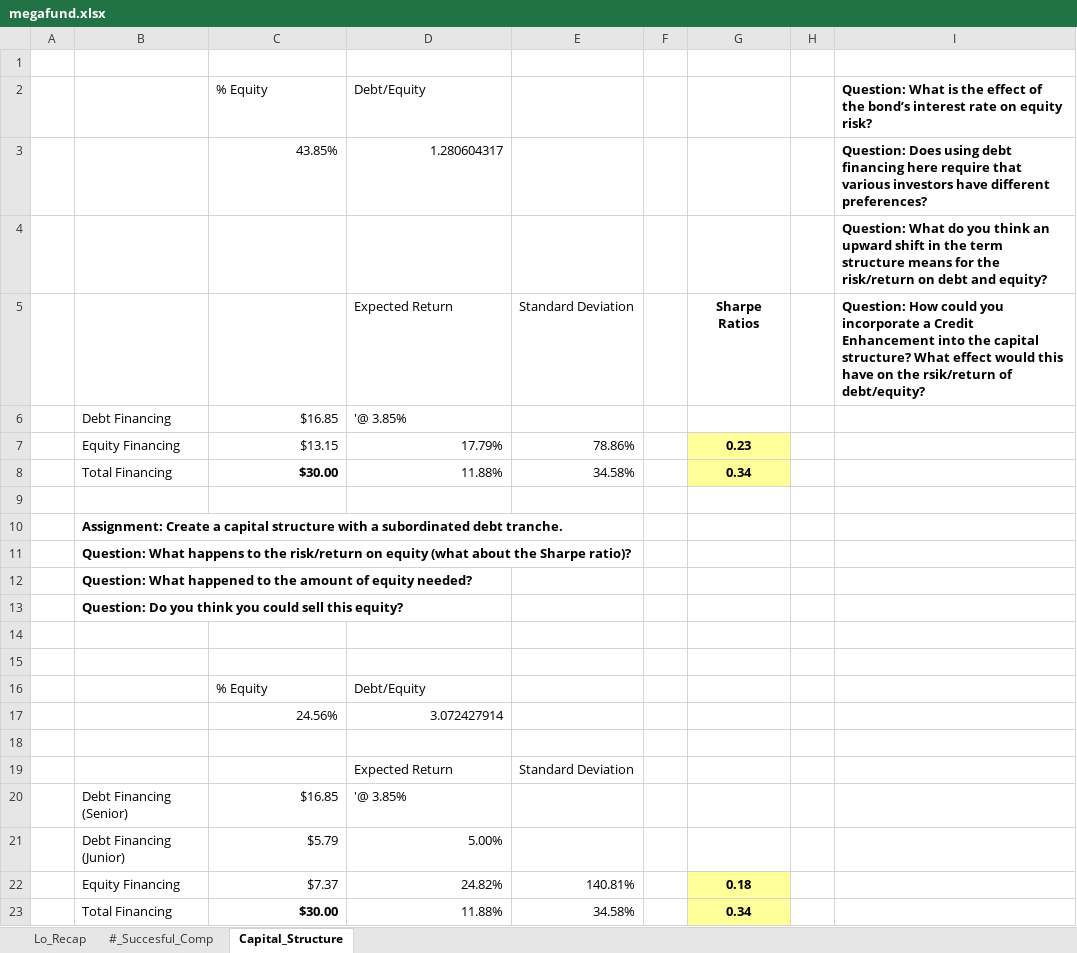
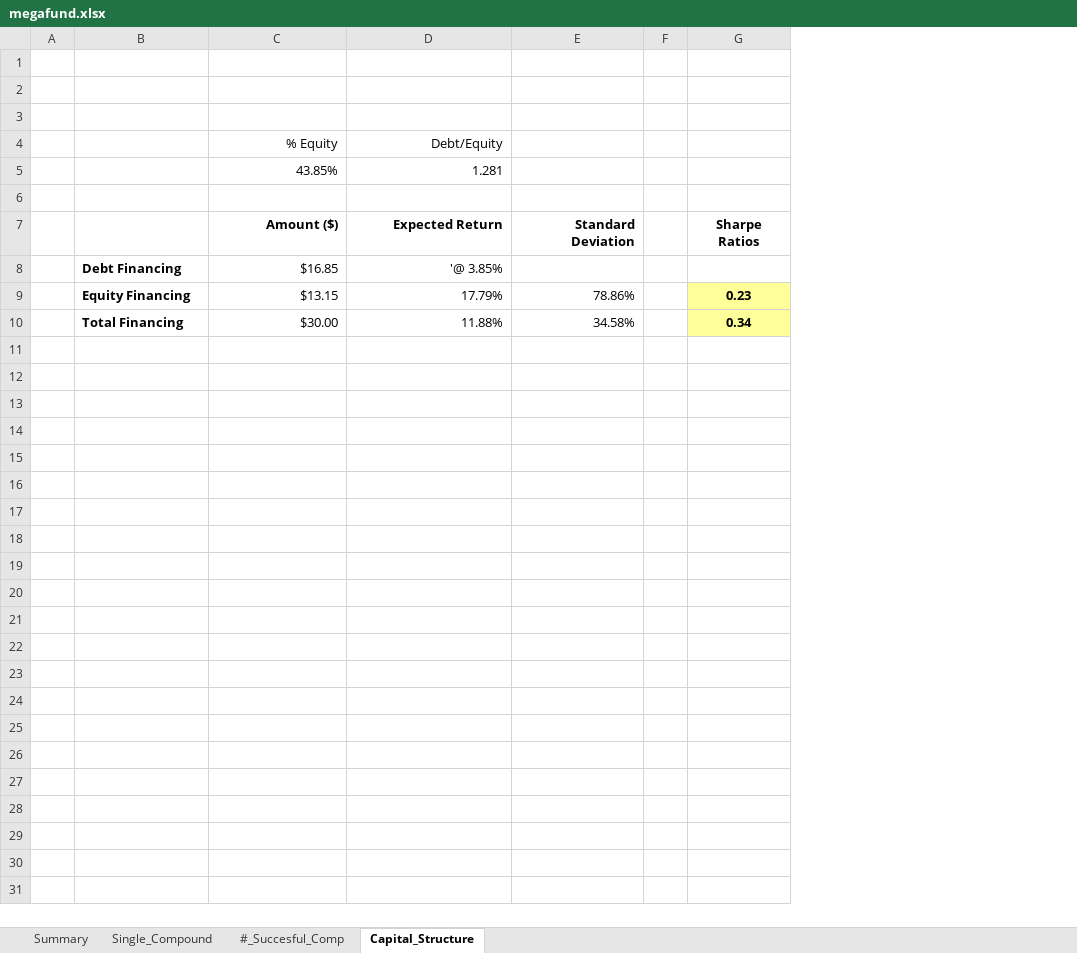
Before and after one commit to Matt-Brigida/example-megafund-spreadsheet, an Excel workbook: megafund.xlsx, sheet Capital_Structure, drawn as a sheet; values as stored, in another font and other column widths than the file's, no borders; removed rows and columns are numbered as before the commit, all else as after; the diff names each change by its address in the sheet, - before the commit and + after, or states it on an @@ line.

```diff
--- a/megafund.xlsx (sheet Capital_Structure)
+++ b/megafund.xlsx (sheet Capital_Structure)
-sheet tab: Lo_Recap
+sheet tab: Summary
+sheet tab: Single_Compound
-column H, empty
-column I, rows 2-5: Question: What is the effect of the bond’s interest rate on equity risk? | Question: Does using debt financing here require that various investors have different preferences? | Question: What do you think an upward shift in the term structure means for the risk/return on debt and equity? | Question: How could you incorporate a Credit Enhancement into the capital structure? What effect would this have on the rsik/return of debt/equity?
+row 1: (empty)
+row 2: (empty)
-C4:D4 alignment: left
+C4:D4 alignment: right
-D5 (Expected Return): 1.280604317
+D5 (Expected Return): 1.281
-C7: (empty)
+C7: Amount ($)
@@ D7:E7 bold: off → on, alignment: left → right @@
-B8:B10 bold: off
+B8:B10 bold: on
-D8 alignment: left
+D8 alignment: right
-C10 bold: on
+C10 bold: off
-row 9: (empty)
-row 10:  | Assignment: Create a capital structure with a subordinated debt tranche.
-row 11:  | Question: What happens to the risk/return on equity (what about the Sharpe ratio)?
-row 12:  | Question: What happened to the amount of equity needed?
-row 13:  | Question: Do you think you could sell this equity?
-row 14: (empty)
-row 15: (empty)
-row 16:  |  | % Equity | Debt/Equity
-row 17:  |  | 24.56% | 3.072427914
-row 18: (empty)
-row 19:  |  |  | Expected Return | Standard Deviation
-row 20:  | Debt Financing (Senior) | $16.85 | '@ 3.85%
-row 21:  | Debt Financing (Junior) | $5.79 | 5.00%
-row 22:  | Equity Financing | $7.37 | 24.82% | 140.81% |  | 0.18
-row 23:  | Total Financing | $30.00 | 11.88% | 34.58% |  | 0.34
```
Also changed, not shown: sheet Summary, sheet #_Succesful_Comp, formulas that keep their value.
